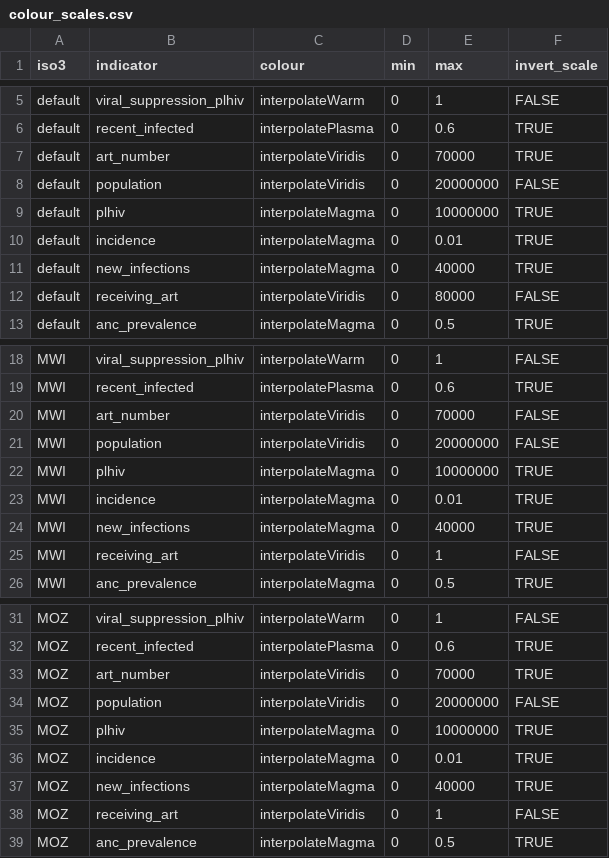
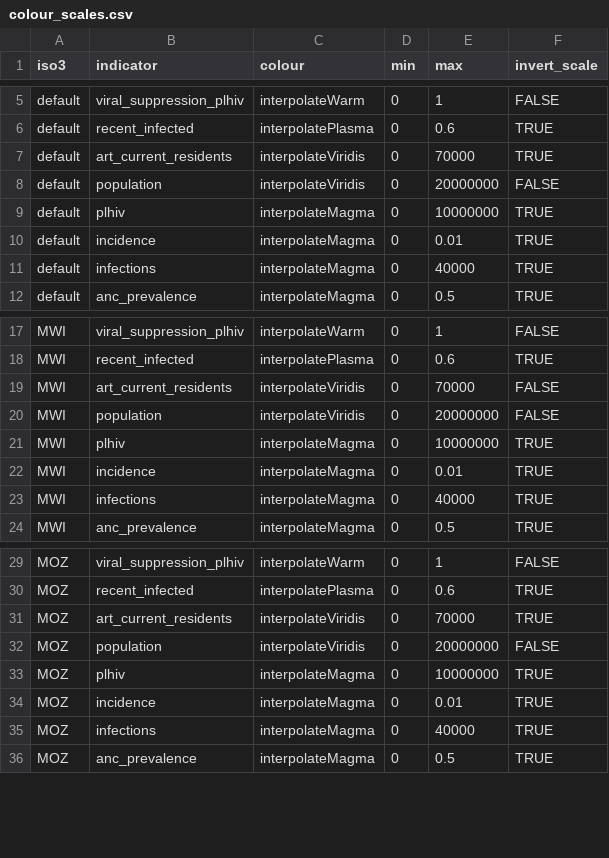
Before and after one commit to mrc-ide/naomi, a CSV file: inst/metadata/colour_scales.csv, drawn as a sheet; only a part is shown, gaps mark what is left out; the diff covers the shown part only.

Commit message:
harmonise indicator names in metadata: infections, art_current_residents

```diff
--- a/inst/metadata/colour_scales.csv
+++ b/inst/metadata/colour_scales.csv
@@ -6,3 +6,3 @@ default,viral_suppression_plhiv,interpolateWarm,0,1,FALSE
 default,recent_infected,interpolatePlasma,0,0.6,TRUE
-default,art_number,interpolateViridis,0,70000,TRUE
+default,art_current_residents,interpolateViridis,0,70000,TRUE
 default,population,interpolateViridis,0,20000000,FALSE
@@ -10,4 +10,3 @@ default,plhiv,interpolateMagma,0,10000000,TRUE
 default,incidence,interpolateMagma,0,0.01,TRUE
-default,new_infections,interpolateMagma,0,40000,TRUE
-default,receiving_art,interpolateViridis,0,80000,FALSE
+default,infections,interpolateMagma,0,40000,TRUE
 default,anc_prevalence,interpolateMagma,0,0.5,TRUE
@@ -19,3 +18,3 @@ MWI,viral_suppression_plhiv,interpolateWarm,0,1,FALSE
 MWI,recent_infected,interpolatePlasma,0,0.6,TRUE
-MWI,art_number,interpolateViridis,0,70000,FALSE
+MWI,art_current_residents,interpolateViridis,0,70000,FALSE
 MWI,population,interpolateViridis,0,20000000,FALSE
@@ -23,4 +22,3 @@ MWI,plhiv,interpolateMagma,0,10000000,TRUE
 MWI,incidence,interpolateMagma,0,0.01,TRUE
-MWI,new_infections,interpolateMagma,0,40000,TRUE
-MWI,receiving_art,interpolateViridis,0,1,FALSE
+MWI,infections,interpolateMagma,0,40000,TRUE
 MWI,anc_prevalence,interpolateMagma,0,0.5,TRUE
@@ -32,3 +30,3 @@ MOZ,viral_suppression_plhiv,interpolateWarm,0,1,FALSE
 MOZ,recent_infected,interpolatePlasma,0,0.6,TRUE
-MOZ,art_number,interpolateViridis,0,70000,TRUE
+MOZ,art_current_residents,interpolateViridis,0,70000,TRUE
 MOZ,population,interpolateViridis,0,20000000,FALSE
@@ -36,4 +34,3 @@ MOZ,plhiv,interpolateMagma,0,10000000,TRUE
 MOZ,incidence,interpolateMagma,0,0.01,TRUE
-MOZ,new_infections,interpolateMagma,0,40000,TRUE
-MOZ,receiving_art,interpolateViridis,0,1,FALSE
+MOZ,infections,interpolateMagma,0,40000,TRUE
 MOZ,anc_prevalence,interpolateMagma,0,0.5,TRUE
```
Also changed, not shown: 10 removed rows and 20 edited cells elsewhere in this file, inst/metadata/metadata.csv, 1 other file.
